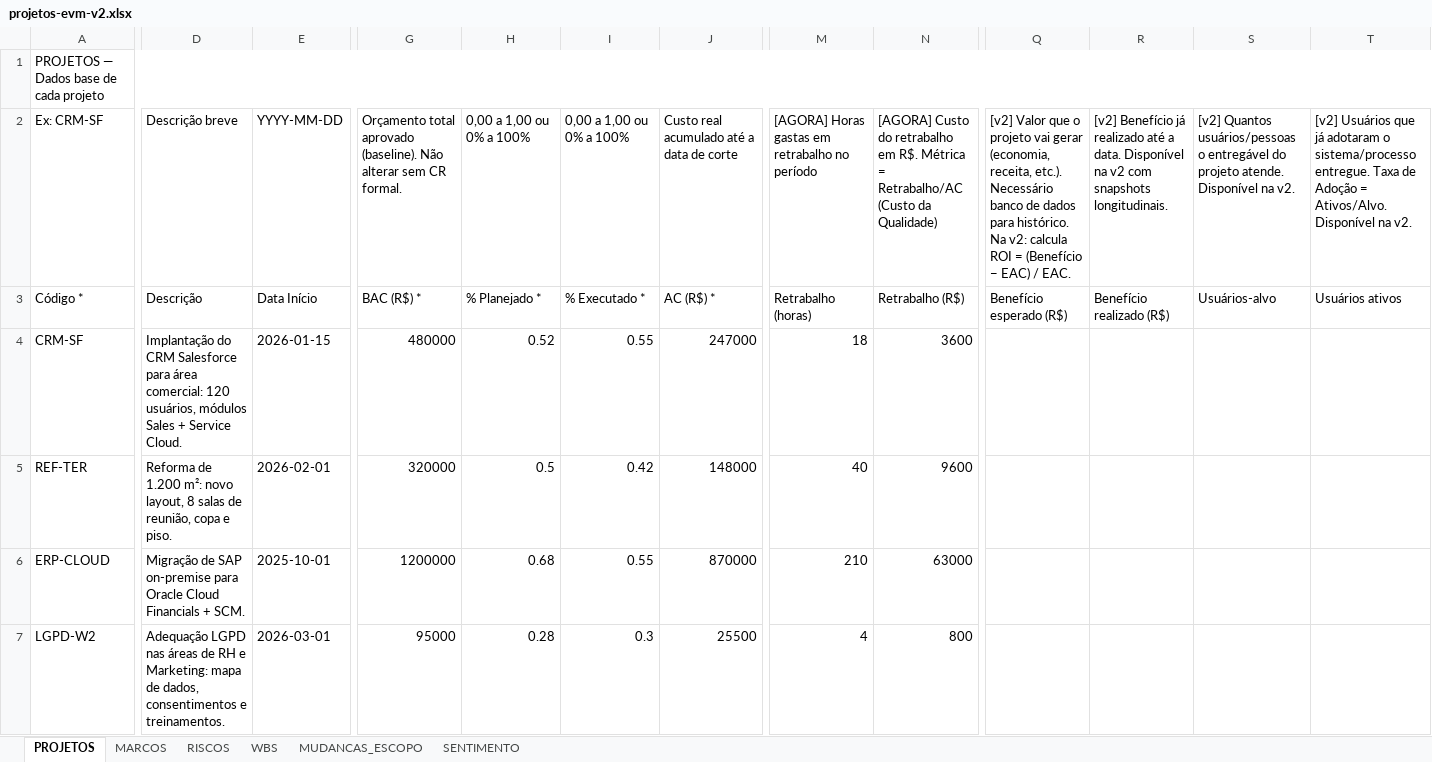
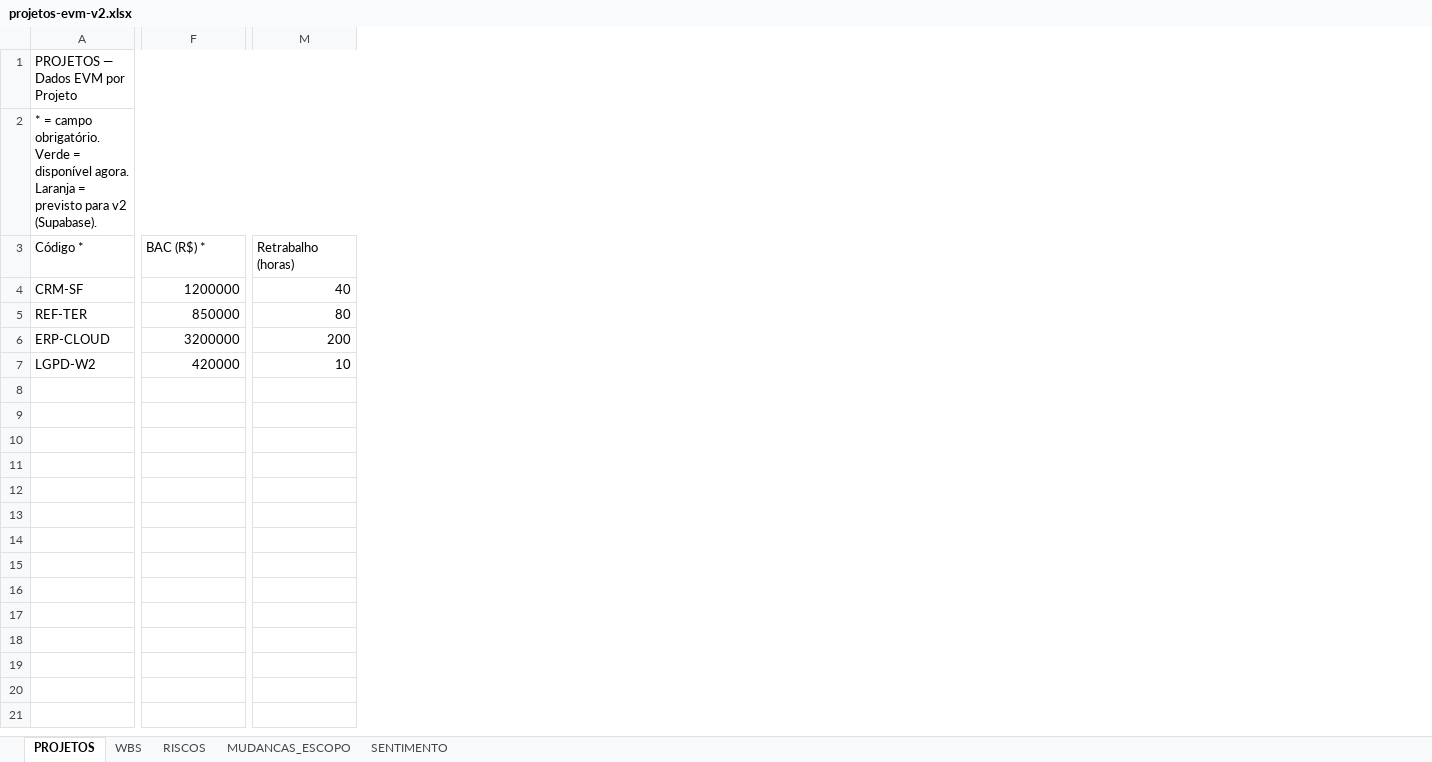
Before and after one commit to paulocsr/panorama-projetos, an Excel workbook: projetos-evm-v2.xlsx, sheet PROJETOS, drawn as a sheet; only a part is shown, gaps mark what is left out; values as stored, in another font and other column widths than the file's, no cell formats; removed rows and columns are numbered as before the commit, all else as after; rows hold the shown columns only; the diff covers the shown part only; the diff names each change by its address in the sheet, - before the commit and + after, or states it on an @@ line.

Commit message:
puxado do cloude

```diff
--- a/projetos-evm-v2.xlsx (sheet PROJETOS)
+++ b/projetos-evm-v2.xlsx (sheet PROJETOS)
-sheet tab: MARCOS
@@ sheet tab order changed: PROJETOS | WBS | RISCOS | MUDANCAS_ESCOPO | SENTIMENTO @@
-column D (Descrição), rows 4-7: Implantação do CRM Salesforce para área comercial: 120 usuários, módulos Sales + Service Cloud. | Reforma de 1.200 m²: novo layout, 8 salas de reunião, copa e piso. | Migração de SAP on-premise para Oracle Cloud Financials + SCM. | Adequação LGPD nas áreas de RH e Marketing: mapa de dados, consentimentos e treinamentos.
-column E (Data Início), rows 4-7: 2026-01-15 | 2026-02-01 | 2025-10-01 | 2026-03-01
-column H (% Planejado *), rows 4-7: 0.52 | 0.5 | 0.68 | 0.28
-column I (% Executado *), rows 4-7: 0.55 | 0.42 | 0.55 | 0.3
-column J (AC (R$) *), rows 4-7: 247000 | 148000 | 870000 | 25500
-column N (Retrabalho (R$)), rows 4-7: 3600 | 9600 | 63000 | 800
-column Q (Benefício esperado (R$)), empty
-column R (Benefício realizado (R$)), empty
-column S (Usuários-alvo), empty
-column T (Usuários ativos), empty
-A1 (Código *): PROJETOS — Dados base de cada projeto
+A1 (Código *): PROJETOS — Dados EVM por Projeto
-row 2: Ex: CRM-SF | Descrição breve | YYYY-MM-DD | Orçamento total aprovado (baseline). Não alterar sem CR formal. | 0,00 a 1,00 ou 0% a 100% | 0,00 a 1,00 ou 0% a 100% | Custo real acumulado até a data de corte | [AGORA] Horas gastas em retrabalho no período | [AGORA] Custo do retrabalho em R$. Métrica = Retrabalho/AC (Custo da Qualidade) | [v2] Valor que o projeto vai gerar (economia, receita, etc.). Necessário banco de dados para histórico. Na v2: calcula ROI = (Benefício − EAC) / EAC. | [v2] Benefício já realizado até a data. Disponível na v2 com snapshots longitudinais. | [v2] Quantos usuários/pessoas o entregável do projeto atende. Disponível na v2. | [v2] Usuários que já adotaram o sistema/processo entregue. Taxa de Adoção = Ativos/Alvo. Disponível na v2.
+row 2: * = campo obrigatório. Verde = disponível agora. Laranja = previsto para v2 (Supabase).
-F4 (BAC (R$) *): 480000
+F4 (BAC (R$) *): 1200000
-M4 (Retrabalho (horas)): 18
+M4 (Retrabalho (horas)): 40
-F5 (BAC (R$) *): 320000
+F5 (BAC (R$) *): 850000
-M5 (Retrabalho (horas)): 40
+M5 (Retrabalho (horas)): 80
-F6 (BAC (R$) *): 1200000
+F6 (BAC (R$) *): 3200000
-M6 (Retrabalho (horas)): 210
+M6 (Retrabalho (horas)): 200
-F7 (BAC (R$) *): 95000
+F7 (BAC (R$) *): 420000
-M7 (Retrabalho (horas)): 4
+M7 (Retrabalho (horas)): 10
```
Also changed, not shown: 6 added columns and 13 edited cells elsewhere in this sheet, sheet RISCOS, sheet WBS, sheet SENTIMENTO, sheet MUDANCAS_ESCOPO, cell formats, 21 other files.
